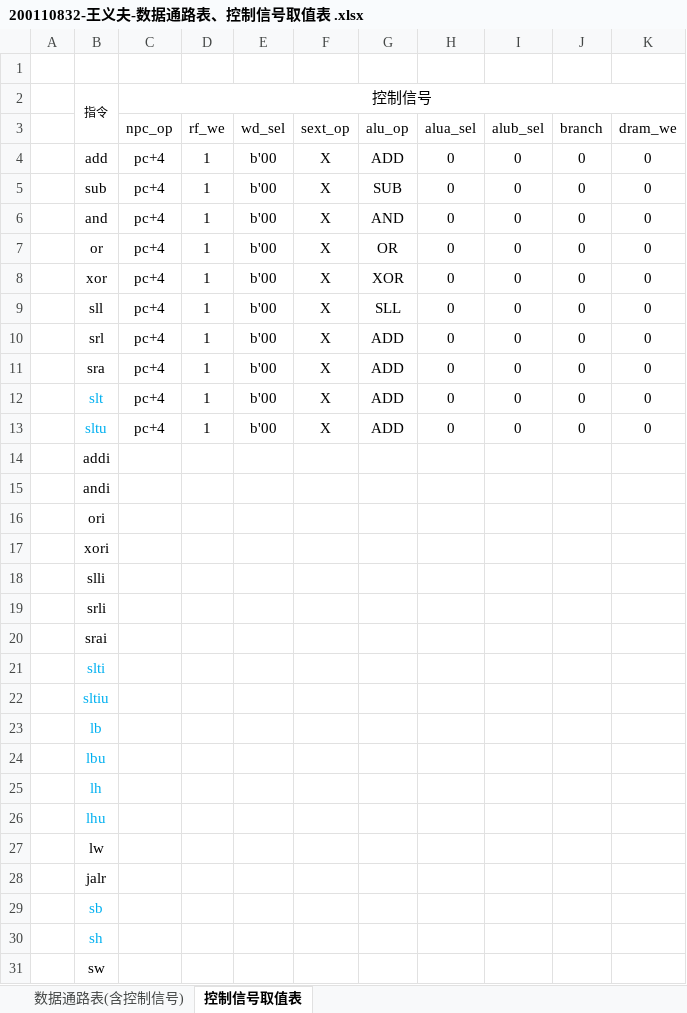
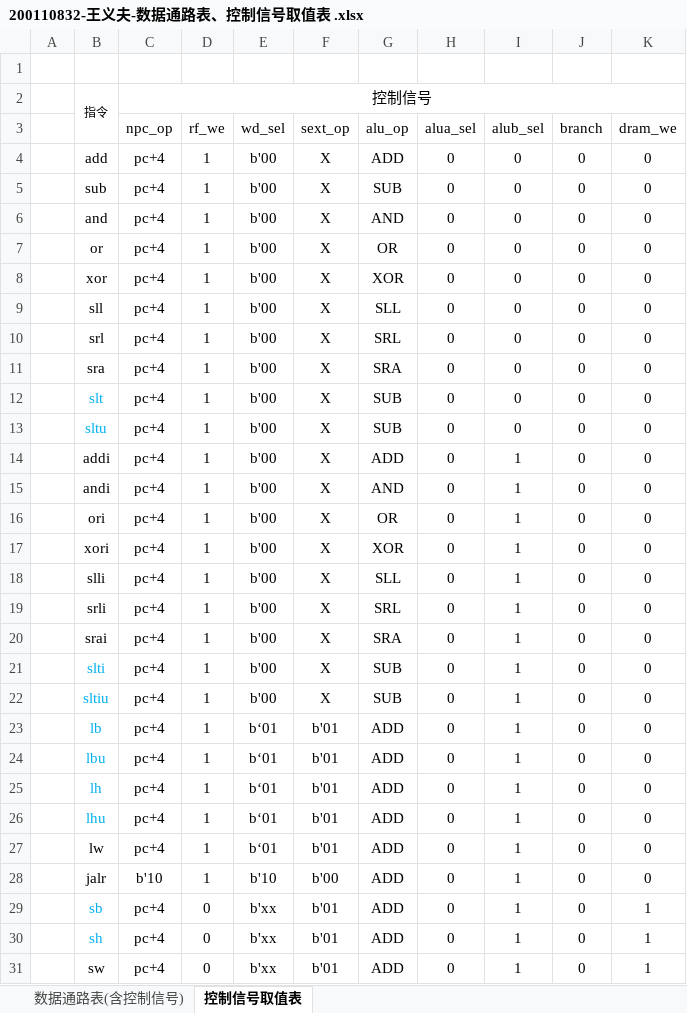
Before and after one commit to NanGuoBean/hitsz-cs-cpu, an Excel workbook: Resources/200110832-王义夫-数据通路表、控制信号取值表 .xlsx, sheet 控制信号取值表, drawn as a sheet; only a part is shown; values as stored, in another font and other column widths than the file's, no borders; the diff covers the shown part only; the diff names each change by its address in the sheet, - before the commit and + after, or states it on an @@ line.

```diff
--- a/Resources/200110832-王义夫-数据通路表、控制信号取值表 .xlsx (sheet 控制信号取值表)
+++ b/Resources/200110832-王义夫-数据通路表、控制信号取值表 .xlsx (sheet 控制信号取值表)
-G10 (alu_op): ADD
+G10 (alu_op): SRL
-G11 (alu_op): ADD
+G11 (alu_op): SRA
-G12:G13 (alu_op): ADD
+G12:G13 (alu_op): SUB
-C14:C27 (npc_op): (empty)
+C14:C27 (npc_op): pc+4
-D14:D28 (rf_we): (empty)
+D14:D28 (rf_we): 1
-E14:E22 (wd_sel): (empty)
+E14:E22 (wd_sel): b'00
-F14:F22 (sext_op): (empty)
+F14:F22 (sext_op): X
-G14 (alu_op): (empty)
+G14 (alu_op): ADD
-H14:H31 (alua_sel): (empty)
+H14:H31 (alua_sel): 0
-I14:I31 (alub_sel): (empty)
+I14:I31 (alub_sel): 1
-J14:J31 (branch): (empty)
+J14:J31 (branch): 0
-K14:K28 (dram_we): (empty)
+K14:K28 (dram_we): 0
-G15 (alu_op): (empty)
+G15 (alu_op): AND
-G16 (alu_op): (empty)
+G16 (alu_op): OR
-G17 (alu_op): (empty)
+G17 (alu_op): XOR
-G18 (alu_op): (empty)
+G18 (alu_op): SLL
-G19 (alu_op): (empty)
+G19 (alu_op): SRL
-G20 (alu_op): (empty)
+G20 (alu_op): SRA
-G21:G22 (alu_op): (empty)
+G21:G22 (alu_op): SUB
-E23:E27 (wd_sel): (empty)
+E23:E27 (wd_sel): b‘01
-F23:F27 (sext_op): (empty)
+F23:F27 (sext_op): b'01
-G23:G31 (alu_op): (empty)
+G23:G31 (alu_op): ADD
-C28 (npc_op): (empty)
+C28 (npc_op): b'10
-E28 (wd_sel): (empty)
+E28 (wd_sel): b'10
-F28 (sext_op): (empty)
+F28 (sext_op): b'00
-C29:C31 (npc_op): (empty)
+C29:C31 (npc_op): pc+4
-D29:D31 (rf_we): (empty)
+D29:D31 (rf_we): 0
-E29:E31 (wd_sel): (empty)
+E29:E31 (wd_sel): b'xx
-F29:F31 (sext_op): (empty)
+F29:F31 (sext_op): b'01
-K29:K31 (dram_we): (empty)
+K29:K31 (dram_we): 1
```
Also changed, not shown: 81 edited cells elsewhere in this sheet, sheet 数据通路表(含控制信号), 3 other files.
